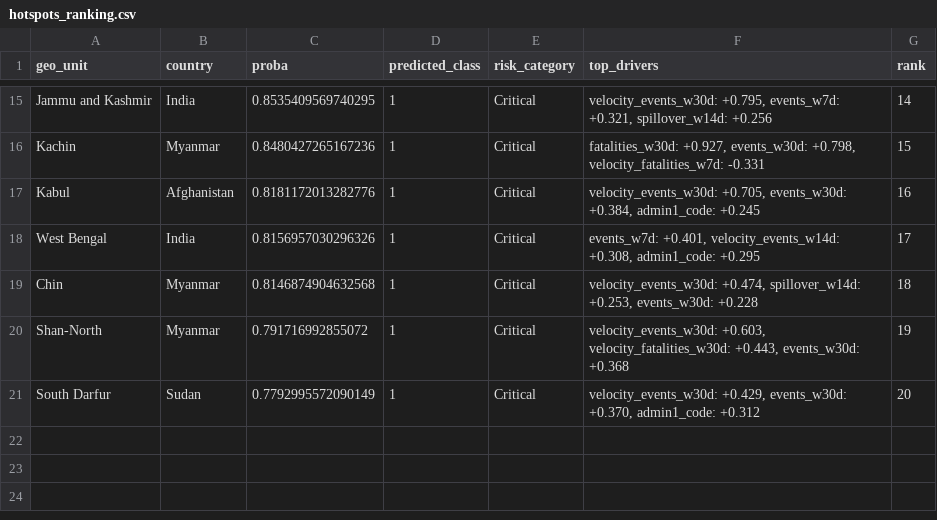
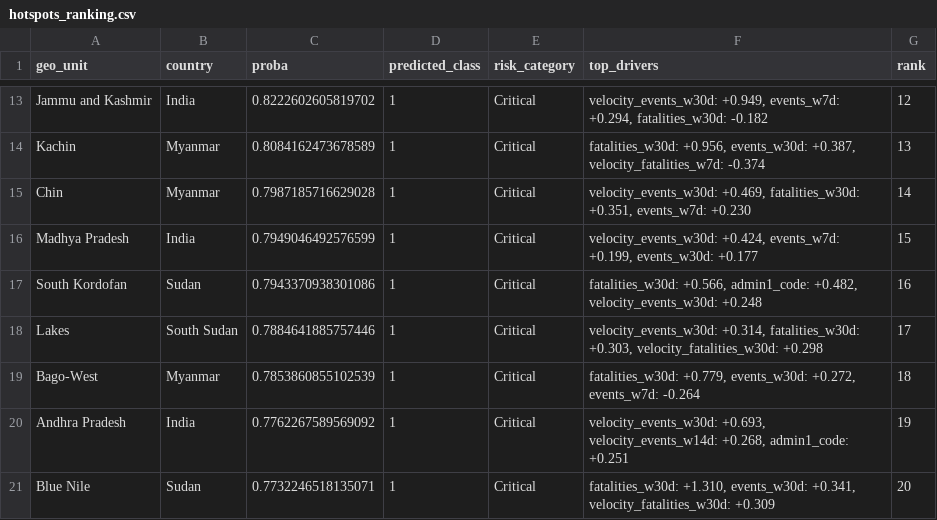
Before and after one commit to sar07thak/army, a CSV file: reports/hotspots_ranking.csv, drawn as a sheet; only a part is shown, gaps mark what is left out; removed rows and columns are numbered as before the commit, all else as after; the diff covers the shown part only; the diff names each change by its address in the sheet, - before the commit and + after, or states it on an @@ line.

```diff
--- a/reports/hotspots_ranking.csv
+++ b/reports/hotspots_ranking.csv
-C13 (proba): 0.8535409569740295
+C13 (proba): 0.8222602605819702
-F13 (top_drivers): velocity_events_w30d: +0.795, events_w7d: +0.321, spillover_w14d: +0.256
+F13 (top_drivers): velocity_events_w30d: +0.949, events_w7d: +0.294, fatalities_w30d: -0.182
-G13 (rank): 14
+G13 (rank): 12
-C14 (proba): 0.8480427265167236
+C14 (proba): 0.8084162473678589
-F14 (top_drivers): fatalities_w30d: +0.927, events_w30d: +0.798, velocity_fatalities_w7d: -0.331
+F14 (top_drivers): fatalities_w30d: +0.956, events_w30d: +0.387, velocity_fatalities_w7d: -0.374
-G14 (rank): 15
+G14 (rank): 13
-row 17: Kabul | Afghanistan | 0.8181172013282776 | 1 | Critical | velocity_events_w30d: +0.705, events_w30d: +0.384, admin1_code: +0.245 | 16
-row 18: West Bengal | India | 0.8156957030296326 | 1 | Critical | events_w7d: +0.401, velocity_events_w14d: +0.308, admin1_code: +0.295 | 17
-C15 (proba): 0.8146874904632568
+C15 (proba): 0.7987185716629028
-F15 (top_drivers): velocity_events_w30d: +0.474, spillover_w14d: +0.253, events_w30d: +0.228
+F15 (top_drivers): velocity_events_w30d: +0.469, fatalities_w30d: +0.351, events_w7d: +0.230
-G15 (rank): 18
+G15 (rank): 14
+row 16: Madhya Pradesh | India | 0.7949046492576599 | 1 | Critical | velocity_events_w30d: +0.424, events_w7d: +0.199, events_w30d: +0.177 | 15
+row 17: South Kordofan | Sudan | 0.7943370938301086 | 1 | Critical | fatalities_w30d: +0.566, admin1_code: +0.482, velocity_events_w30d: +0.248 | 16
+row 18: Lakes | South Sudan | 0.7884641885757446 | 1 | Critical | velocity_events_w30d: +0.314, fatalities_w30d: +0.303, velocity_fatalities_w30d: +0.298 | 17
+row 19: Bago-West | Myanmar | 0.7853860855102539 | 1 | Critical | fatalities_w30d: +0.779, events_w30d: +0.272, events_w7d: -0.264 | 18
-A20 (geo_unit): Shan-North
+A20 (geo_unit): Andhra Pradesh
-B20 (country): Myanmar
+B20 (country): India
-C20 (proba): 0.791716992855072
+C20 (proba): 0.7762267589569092
-F20 (top_drivers): velocity_events_w30d: +0.603, velocity_fatalities_w30d: +0.443, events_w30d: +0.368
+F20 (top_drivers): velocity_events_w30d: +0.693, velocity_events_w14d: +0.268, admin1_code: +0.251
-A21 (geo_unit): South Darfur
+A21 (geo_unit): Blue Nile
-C21 (proba): 0.7792995572090149
+C21 (proba): 0.7732246518135071
-F21 (top_drivers): velocity_events_w30d: +0.429, events_w30d: +0.370, admin1_code: +0.312
+F21 (top_drivers): fatalities_w30d: +1.310, events_w30d: +0.341, velocity_fatalities_w30d: +0.309
```
Also changed, not shown: 5 added rows, 7 removed rows and 18 edited cells elsewhere in this file, reports/forecast_next_14_days.csv, 38 other files.
